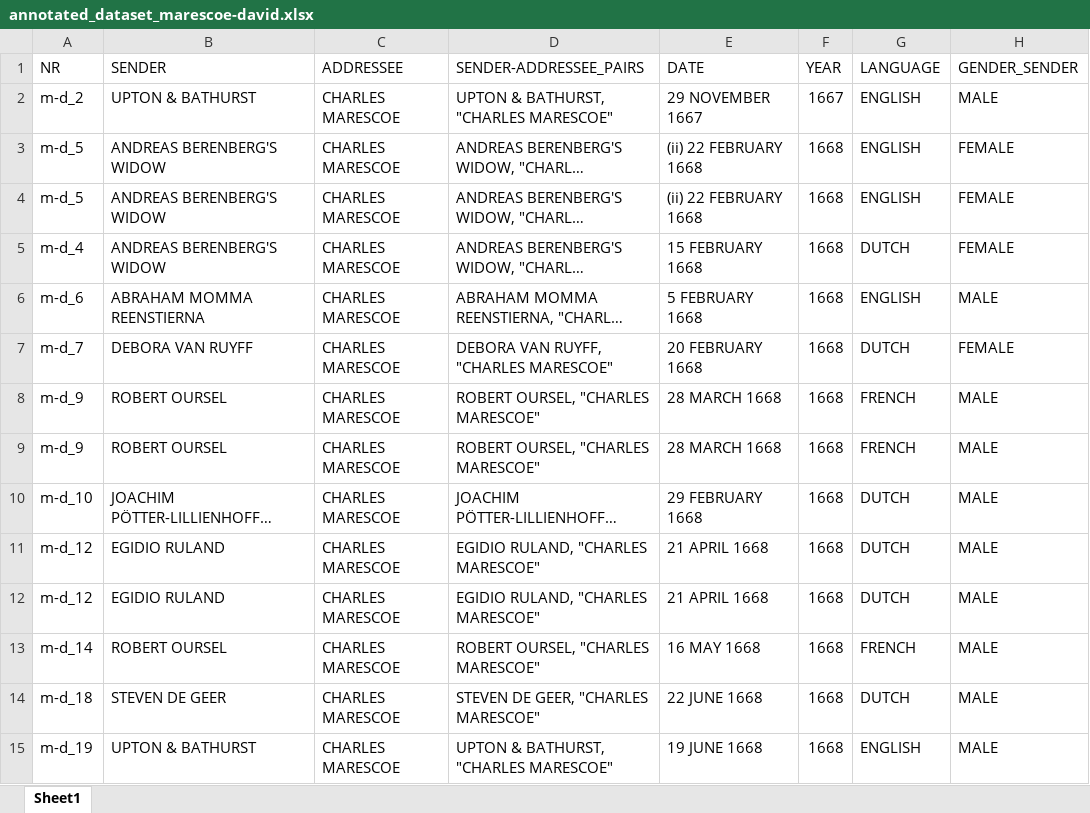
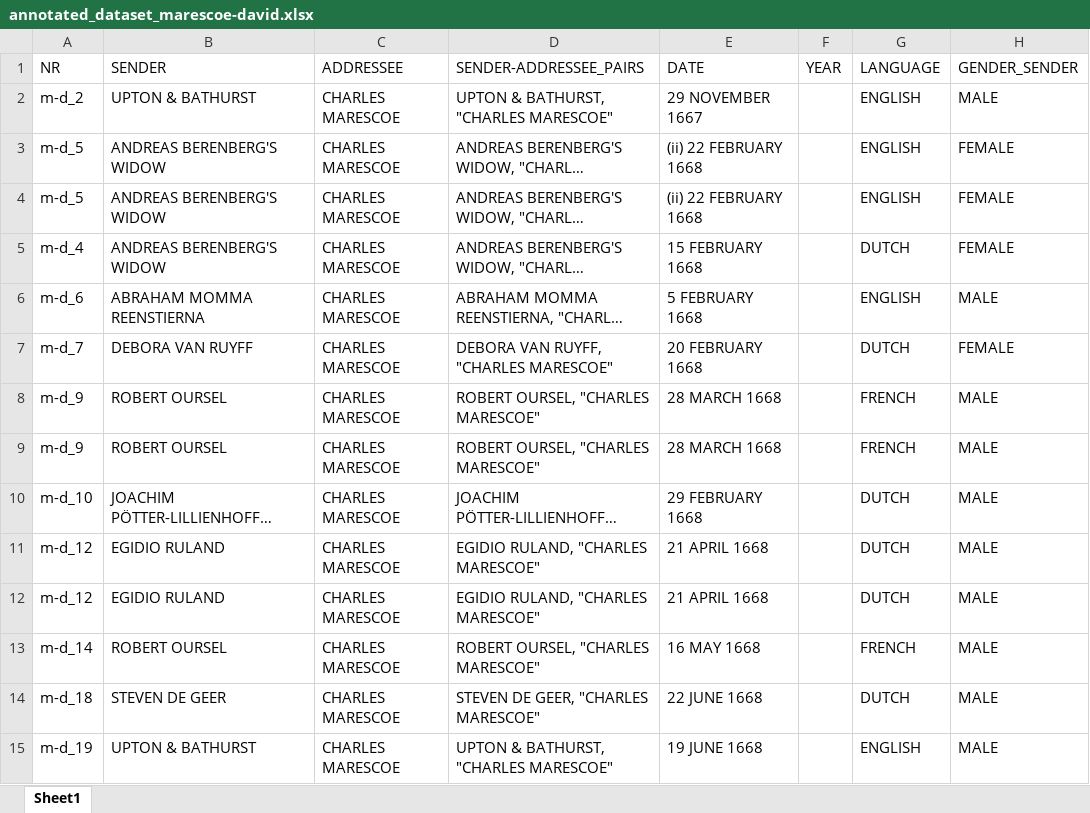
Before and after one commit to jeroenvansweeveldt/DTA_Thesis, an Excel workbook: datasets/annotated_dataset_marescoe-david.xlsx, sheet Sheet1, drawn as a sheet; only a part is shown; long unchanged cells end in …; values as stored, in another font and other column widths than the file's, no borders; table styles not drawn; the diff covers the shown part only; the diff names each change by its address in the sheet, - before the commit and + after, or states it on an @@ line.

Commit message:
Fixed bug generating erronous 'DATELINE' data for  Marescoe-David corpus

```diff
--- a/datasets/annotated_dataset_marescoe-david.xlsx (sheet Sheet1)
+++ b/datasets/annotated_dataset_marescoe-david.xlsx (sheet Sheet1)
-F2 (YEAR): 1667
+F2 (YEAR): (empty)
-F3:F15 (YEAR): 1668
+F3:F15 (YEAR): (empty)
```
Also changed, not shown: 405 edited cells elsewhere in this sheet, datasets/dataset_marescoe-david.xlsx, metadata/metadata_marescoe-david.xlsx, 30 other files.
